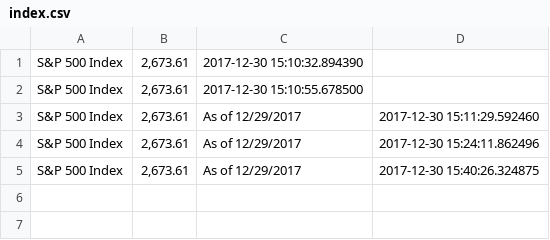
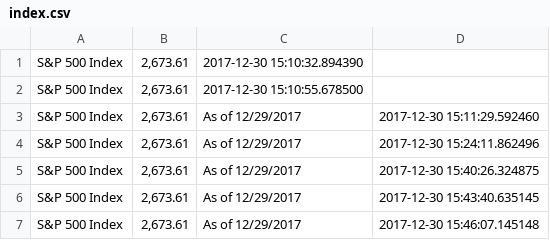
Before and after one commit to canaanmckenzie/spider, a CSV file: index.csv, drawn as a sheet; the diff names each change by its address in the sheet, - before the commit and + after, or states it on an @@ line.

```diff
--- a/index.csv
+++ b/index.csv
+row 6: S&P 500 Index | 2,673.61 | As of 12/29/2017 | 2017-12-30 15:43:40.635145
+row 7: S&P 500 Index | 2,673.61 | As of 12/29/2017 | 2017-12-30 15:46:07.145148
```
Also changed, not shown: Aggregate_Index.csv, 1 other file.
